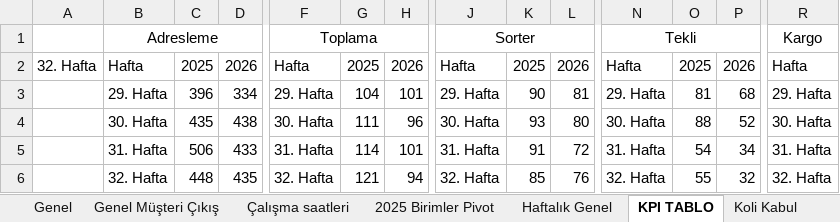
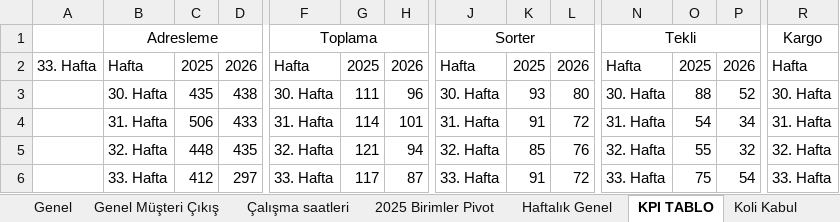
Before and after one commit to omer44-Coder/Dashboard, an Excel workbook: İnternet Depo Verimlilik2025 günlük.xlsx, sheet KPI TABLO, drawn as a sheet; only a part is shown, gaps mark what is left out; values as stored, in another font and other column widths than the file's, no borders; charts and pictures not drawn; removed rows and columns are numbered as before the commit, all else as after; rows hold the shown columns only; the diff names each change by its address in the sheet, - before the commit and + after, or states it on an @@ line.

```diff
--- a/İnternet Depo Verimlilik2025 günlük.xlsx (sheet KPI TABLO)
+++ b/İnternet Depo Verimlilik2025 günlük.xlsx (sheet KPI TABLO)
-A2: 32. Hafta
+A2: 33. Hafta
-row 3:  | 29. Hafta | 396 | 334 | 29. Hafta | 104 | 101 | 29. Hafta | 90 | 81 | 29. Hafta | 81 | 68 | 29. Hafta
+row 6:  | 33. Hafta | 412 | 297 | 33. Hafta | 117 | 87 | 33. Hafta | 91 | 72 | 33. Hafta | 75 | 54 | 33. Hafta
```
Also changed, not shown: sheet Çalışma saatleri, sheet Tekli-Eksik Sevk, sheet Genel, sheet Kargo, sheet Adresleme, sheet Adres Denetim, 5 more sheets, other sheet tabs, formulas that keep their value, charts or pictures.
